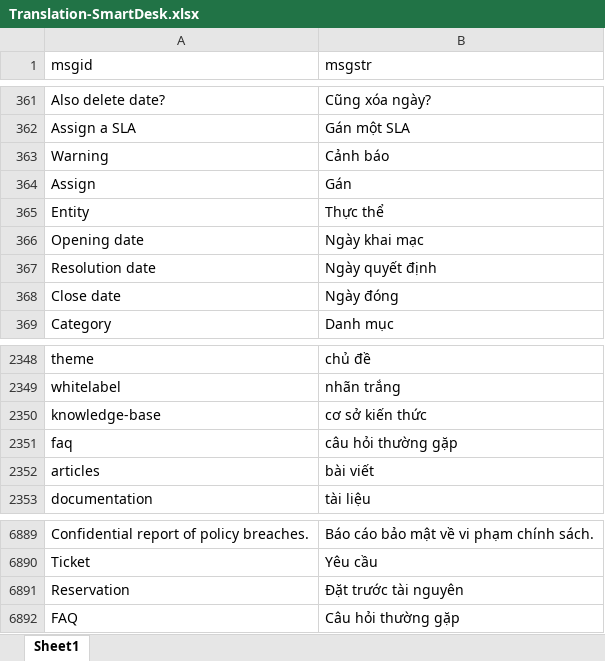
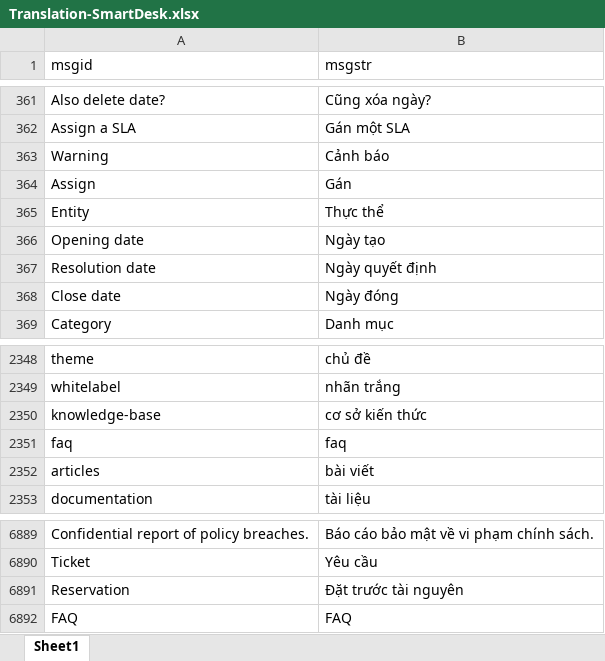
Before and after one commit to ckq7703/SmartDesk-Translate, an Excel workbook: Translation-SmartDesk.xlsx, sheet Sheet1, drawn as a sheet; only a part is shown, gaps mark what is left out; values as stored, in another font and other column widths than the file's, no borders; the diff names each change by its address in the sheet, - before the commit and + after, or states it on an @@ line.

```diff
--- a/Translation-SmartDesk.xlsx (sheet Sheet1)
+++ b/Translation-SmartDesk.xlsx (sheet Sheet1)
-B366 (msgstr): Ngày khai mạc
+B366 (msgstr): Ngày tạo
-B2351 (msgstr): câu hỏi thường gặp
+B2351 (msgstr): faq
-B6892 (msgstr): Câu hỏi thường gặp
+B6892 (msgstr): FAQ
```
Also changed, not shown: 2 other files.
